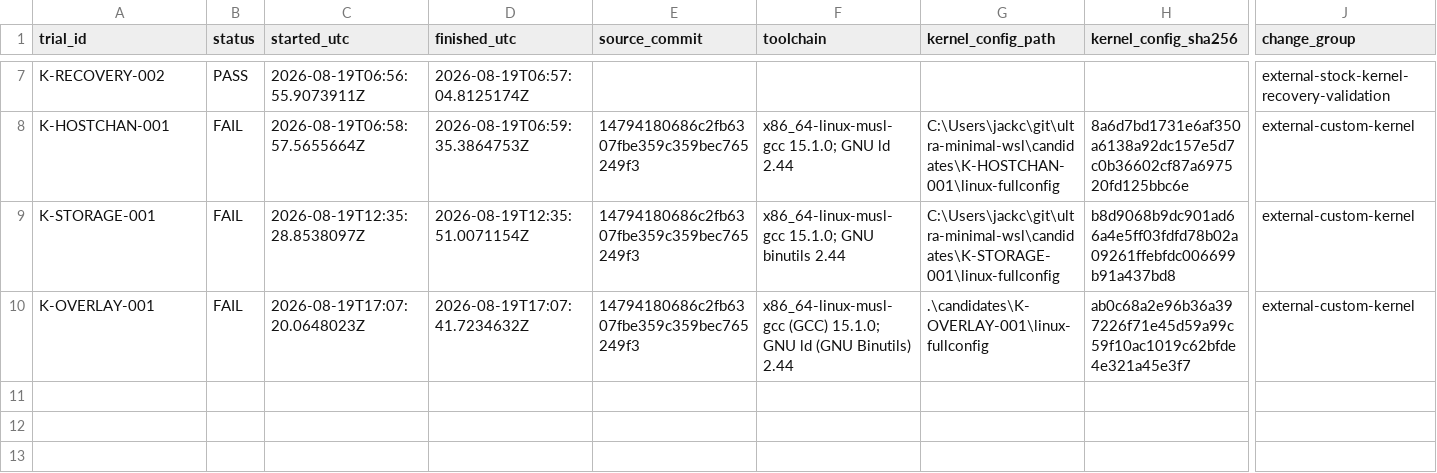
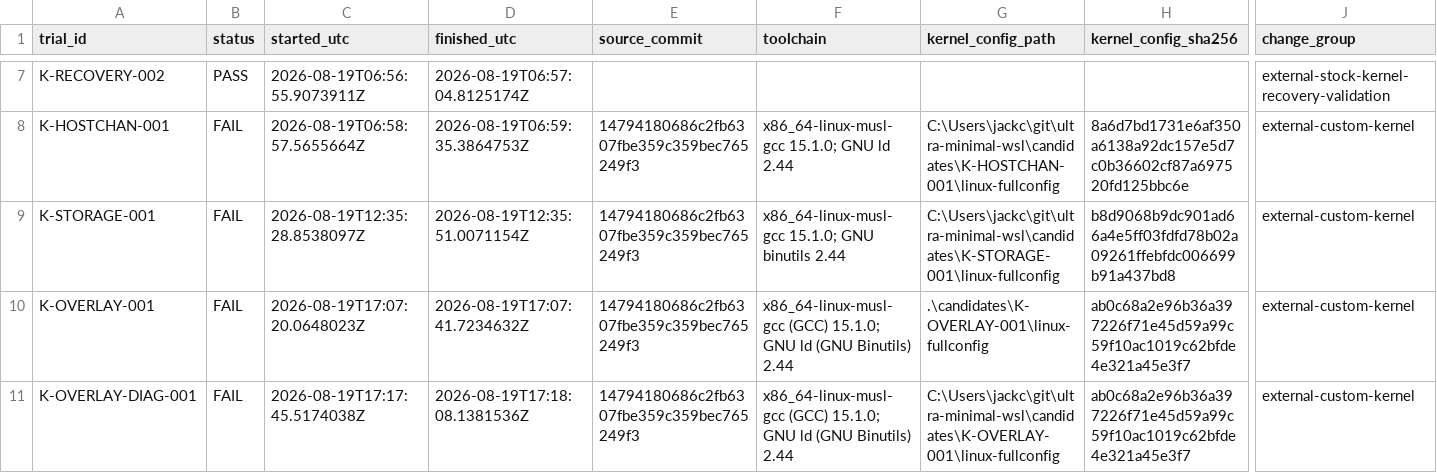
Before and after one commit to jchidley/ultra-minimal-wsl, a CSV file: inventory/trials.csv, drawn as a sheet; only a part is shown, gaps mark what is left out; rows hold the shown columns only; the diff names each change by its address in the sheet, - before the commit and + after, or states it on an @@ line.

Commit message:
Freeze stock discovery and pin control-plane baseline

```diff
--- a/inventory/trials.csv
+++ b/inventory/trials.csv
+row 11: K-OVERLAY-DIAG-001 | FAIL | 2026-08-19T17:17:45.5174038Z | 2026-08-19T17:18:08.1381536Z | 14794180686c2fb6307fbe359c359bec765249f3 | x86_64-linux-musl-gcc (GCC) 15.1.0; GNU ld (GNU Binutils) 2.44 | C:\Users\jackc\git\ultra-minimal-wsl\candidates\K-OVERLAY-001\linux-fullconfig | ab0c68a2e96b36a397226f71e45d59a99c59f10ac1019c62bfde4e321a45e3f7 | external-custom-kernel
```
Also changed, not shown: inventory/annotations.csv, inventory/trial-metadata.csv, 34 other files.
